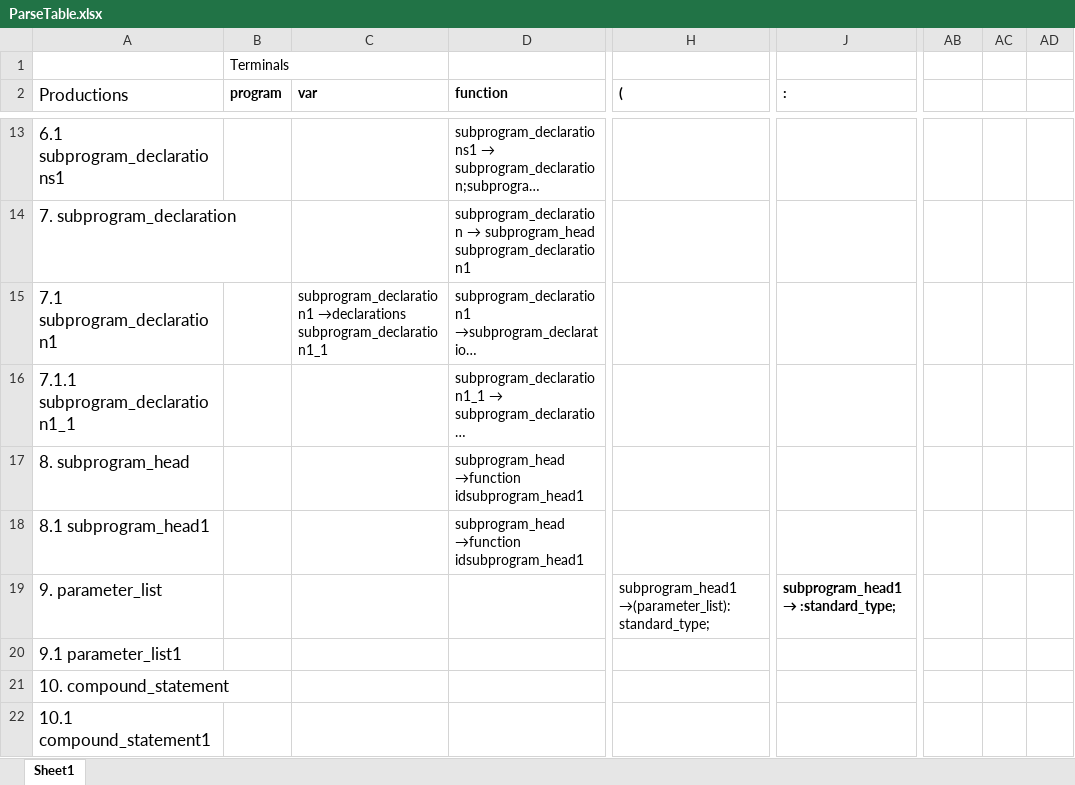
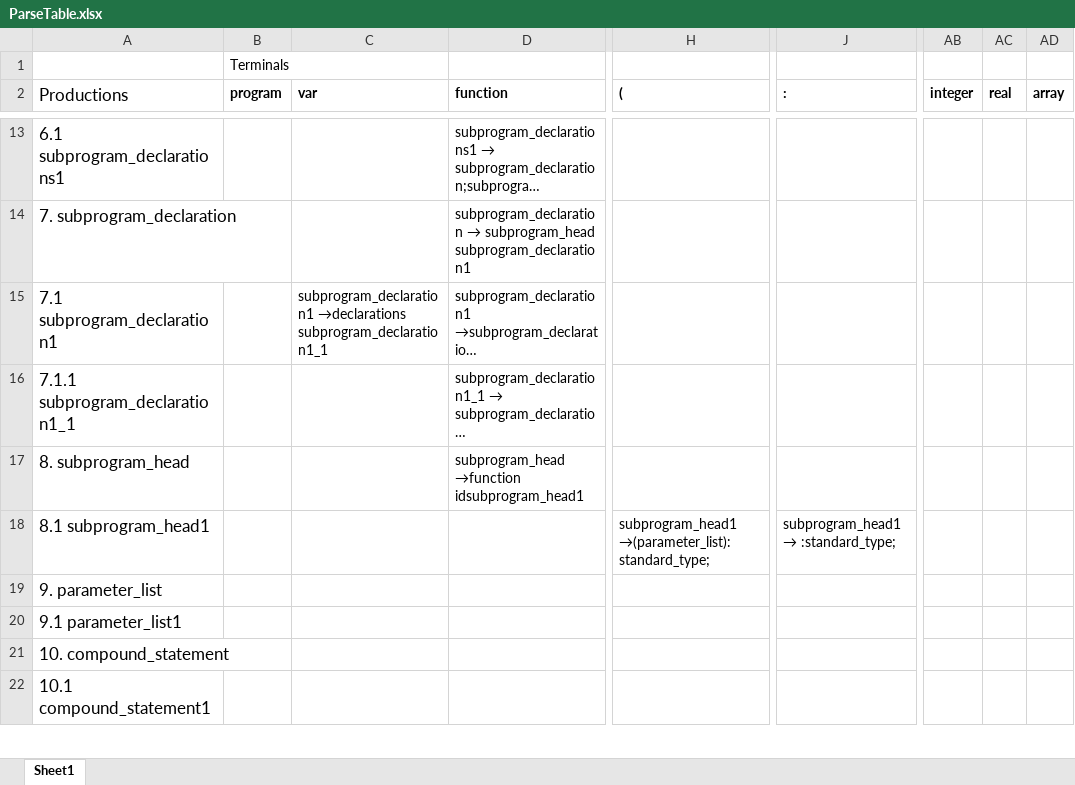
Before and after one commit to hruzinator/compilers2015, an Excel workbook: docs/ParseTable.xlsx, sheet Sheet1, drawn as a sheet; only a part is shown, gaps mark what is left out; long unchanged cells end in …; values as stored, in another font and other column widths than the file's, no borders; the diff covers the shown part only; the diff names each change by its address in the sheet, - before the commit and + after, or states it on an @@ line.

Commit message:
implemented parser productions (not bug free). Made corrections to parse table.

```diff
--- a/docs/ParseTable.xlsx (sheet Sheet1)
+++ b/docs/ParseTable.xlsx (sheet Sheet1)
-AB2: (empty)
+AB2: integer
-AC2: (empty)
+AC2: real
-AD2: (empty)
+AD2: array
-D18 (function): subprogram_head →function idsubprogram_head1
+D18 (function): (empty)
-H18 ((): (empty)
+H18 ((): subprogram_head1 →(parameter_list):standard_type;
@@ J18 (:): (empty) → subprogram_head1 → :standard_type; @@
-H19 ((): subprogram_head1 →(parameter_list):standard_type;
+H19 ((): (empty)
@@ J19 (:): subprogram_head1 → :standard_type; → (empty) @@
```
Also changed, not shown: 30 edited cells elsewhere in this sheet, 1 other file.
